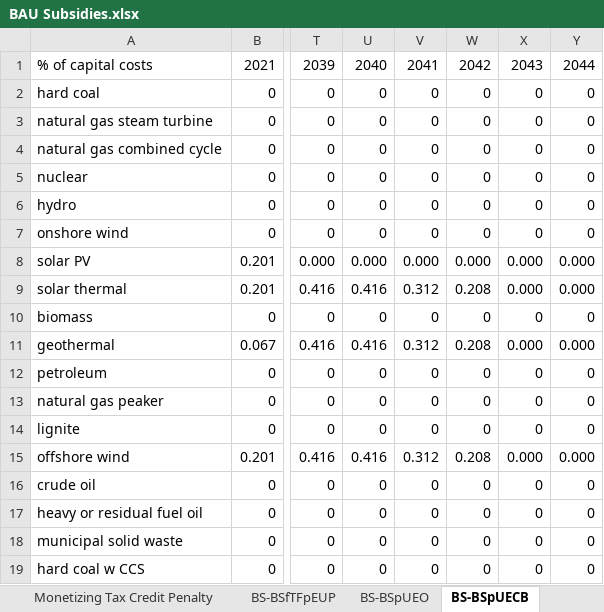
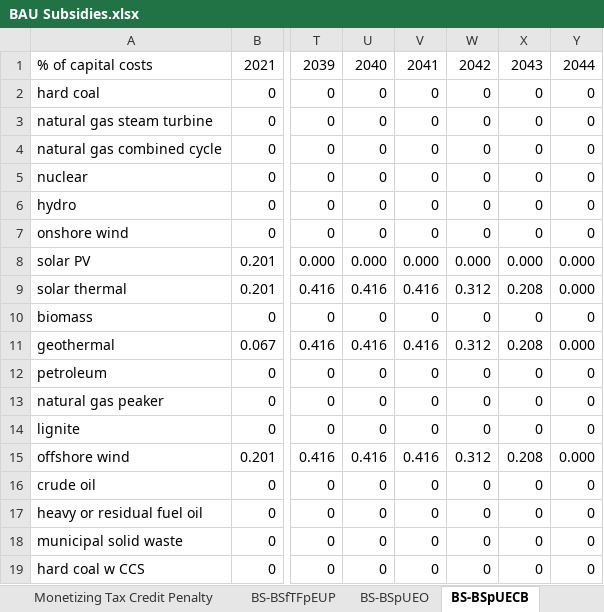
Before and after one commit to EnergyInnovation/eps-us, an Excel workbook: InputData/fuels/BS/BAU Subsidies.xlsx, sheet BS-BSpUECB, drawn as a sheet; only a part is shown, gaps mark what is left out; values as stored, in another font and other column widths than the file's, no borders; the diff names each change by its address in the sheet, - before the commit and + after, or states it on an @@ line.

```diff
--- a/InputData/fuels/BS/BAU Subsidies.xlsx (sheet BS-BSpUECB)
+++ b/InputData/fuels/BS/BAU Subsidies.xlsx (sheet BS-BSpUECB)
-V9: 0.312
+V9: 0.416
-W9: 0.208
+W9: 0.312
-X9: 0.000
+X9: 0.208
-V11: 0.312
+V11: 0.416
-W11: 0.208
+W11: 0.312
-X11: 0.000
+X11: 0.208
-V15: 0.312
+V15: 0.416
-W15: 0.208
+W15: 0.312
-X15: 0.000
+X15: 0.208
```
Also changed, not shown: sheet Inflation Reduction Act, sheet BS-BSpUEO, 2 other files.
